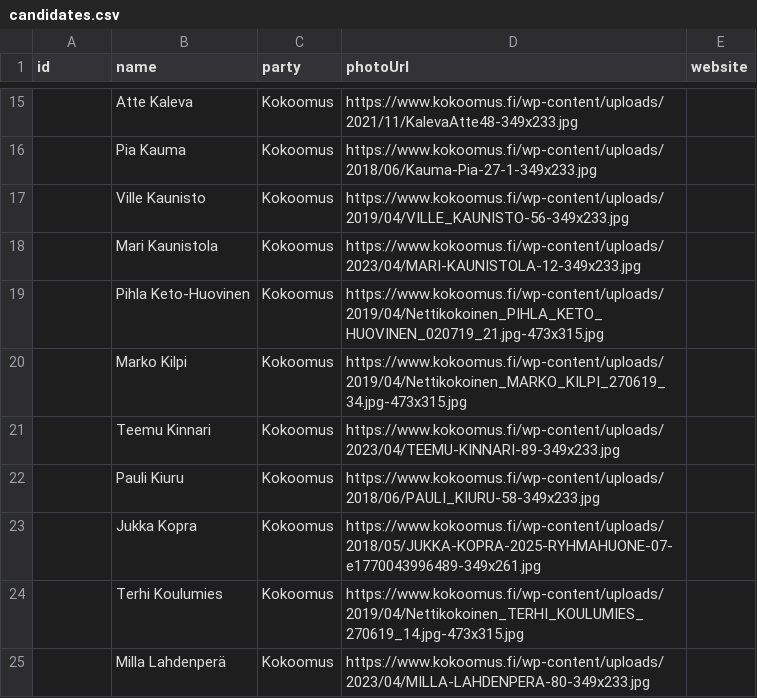
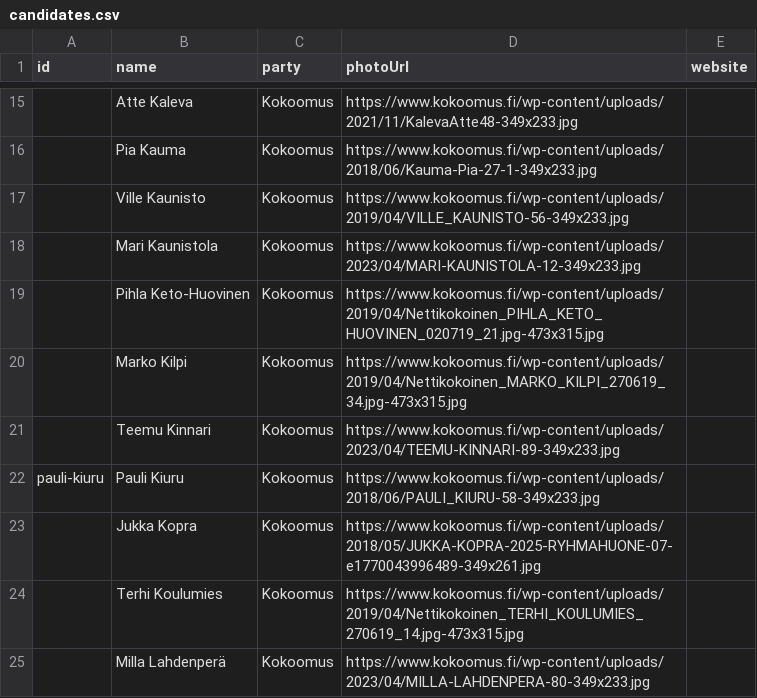
Before and after one commit to J2PIn/ehdokas, a CSV file: public/elections/fi-next/candidates.csv, drawn as a sheet; only a part is shown, gaps mark what is left out; the diff names each change by its address in the sheet, - before the commit and + after, or states it on an @@ line.

Commit message:
Fix missing ids for Pauli candidates

```diff
--- a/public/elections/fi-next/candidates.csv
+++ b/public/elections/fi-next/candidates.csv
-A22 (id): (empty)
+A22 (id): pauli-kiuru
```
Also changed, not shown: 1 other file.
